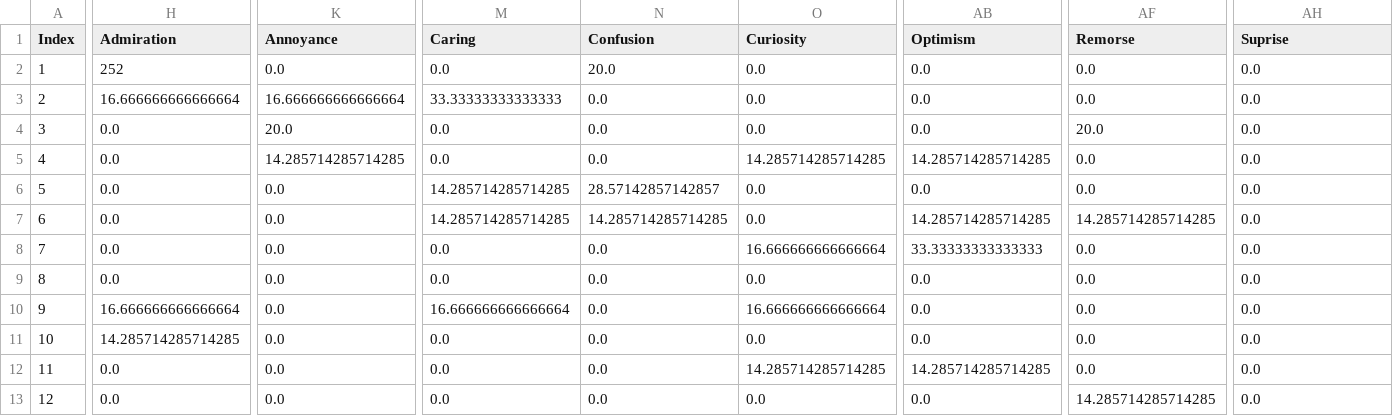
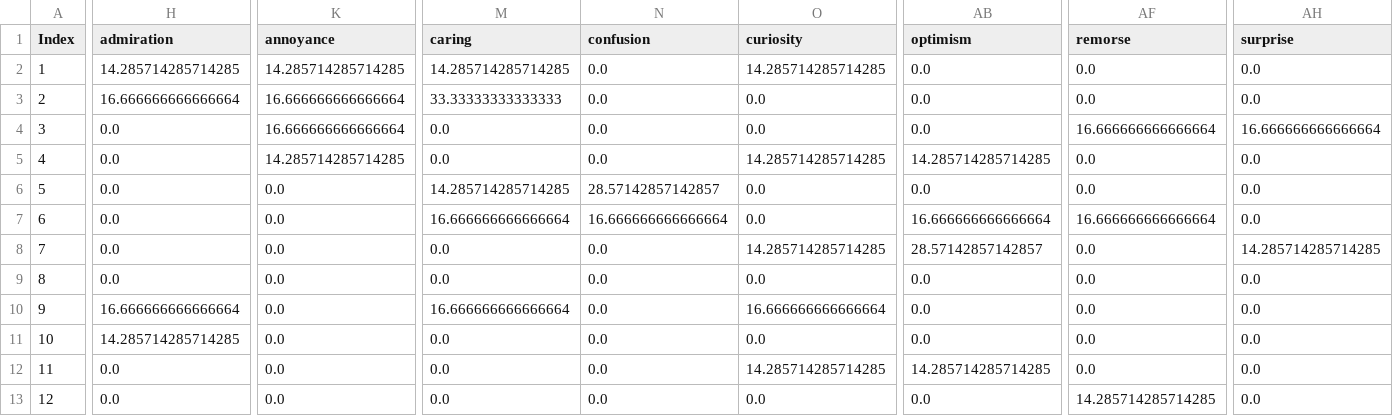
Before and after one commit to Kejnain/Semiotics_Thesis, a CSV file: data/shapes.csv, drawn as a sheet; only a part is shown, gaps mark what is left out; the diff covers the shown part only; the diff names each change by its address in the sheet, - before the commit and + after, or states it on an @@ line.

```diff
--- a/data/shapes.csv
+++ b/data/shapes.csv
-H1: Admiration
+H1: admiration
-K1: Annoyance
+K1: annoyance
-M1: Caring
+M1: caring
-N1: Confusion
+N1: confusion
-O1: Curiosity
+O1: curiosity
-AB1: Optimism
+AB1: optimism
-AF1: Remorse
+AF1: remorse
-AH1: Suprise
+AH1: surprise
-H2 (admiration): 252
+H2 (admiration): 14.285714285714285
-K2 (annoyance): 0.0
+K2 (annoyance): 14.285714285714285
-M2 (caring): 0.0
+M2 (caring): 14.285714285714285
-N2 (confusion): 20.0
+N2 (confusion): 0.0
-O2 (curiosity): 0.0
+O2 (curiosity): 14.285714285714285
-K4 (annoyance): 20.0
+K4 (annoyance): 16.666666666666664
-AF4 (remorse): 20.0
+AF4 (remorse): 16.666666666666664
-AH4 (surprise): 0.0
+AH4 (surprise): 16.666666666666664
-M7 (caring): 14.285714285714285
+M7 (caring): 16.666666666666664
-N7 (confusion): 14.285714285714285
+N7 (confusion): 16.666666666666664
-AB7 (optimism): 14.285714285714285
+AB7 (optimism): 16.666666666666664
-AF7 (remorse): 14.285714285714285
+AF7 (remorse): 16.666666666666664
-O8 (curiosity): 16.666666666666664
+O8 (curiosity): 14.285714285714285
-AB8 (optimism): 33.33333333333333
+AB8 (optimism): 28.57142857142857
-AH8 (surprise): 0.0
+AH8 (surprise): 14.285714285714285
```
Also changed, not shown: 175 edited cells elsewhere in this file, data/survey_cleaned.csv, 4 other files.
